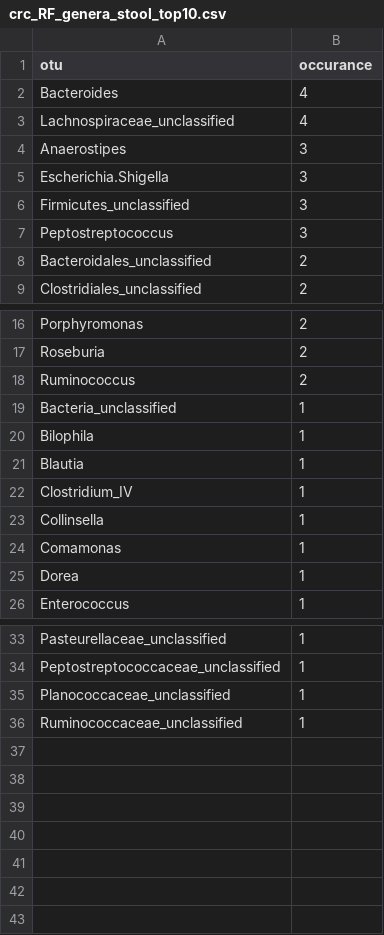
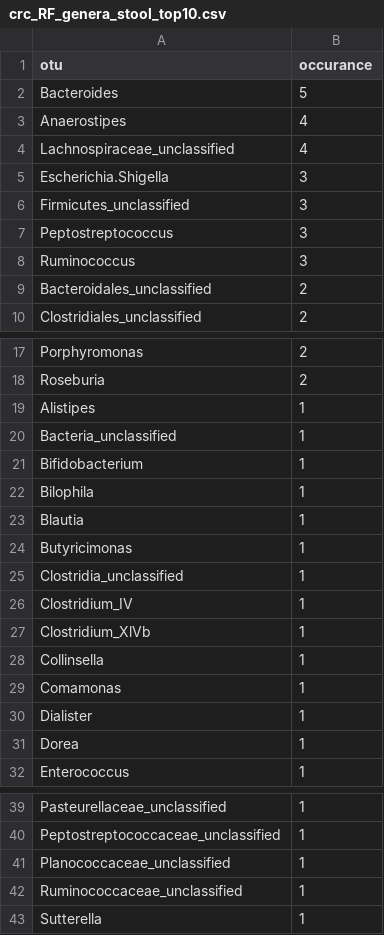
Before and after one commit to SchlossLab/Sze_CRCMetaAnalysis_mBio_2018, a CSV file: data/process/tables/crc_RF_genera_stool_top10.csv, drawn as a sheet; only a part is shown, gaps mark what is left out.

Commit message:
add and update data tables for taxa in full models

```diff
--- a/data/process/tables/crc_RF_genera_stool_top10.csv
+++ b/data/process/tables/crc_RF_genera_stool_top10.csv
@@ -1,5 +1,5 @@
 otu,occurance
-Bacteroides,4
+Bacteroides,5
+Anaerostipes,4
 Lachnospiraceae_unclassified,4
-Anaerostipes,3
 Escherichia.Shigella,3
@@ -7,2 +7,3 @@ Firmicutes_unclassified,3
 Peptostreptococcus,3
+Ruminococcus,3
 Bacteroidales_unclassified,2
@@ -17,9 +18,14 @@ Porphyromonas,2
 Roseburia,2
-Ruminococcus,2
+Alistipes,1
 Bacteria_unclassified,1
+Bifidobacterium,1
 Bilophila,1
 Blautia,1
+Butyricimonas,1
+Clostridia_unclassified,1
 Clostridium_IV,1
+Clostridium_XlVb,1
 Collinsella,1
 Comamonas,1
+Dialister,1
 Dorea,1
@@ -36 +42,2 @@ Planococcaceae_unclassified,1
 Ruminococcaceae_unclassified,1
+Sutterella,1
```
Also changed, not shown: data/process/tables/crc_RF_otu_stool_top10.csv, 5 other files.
